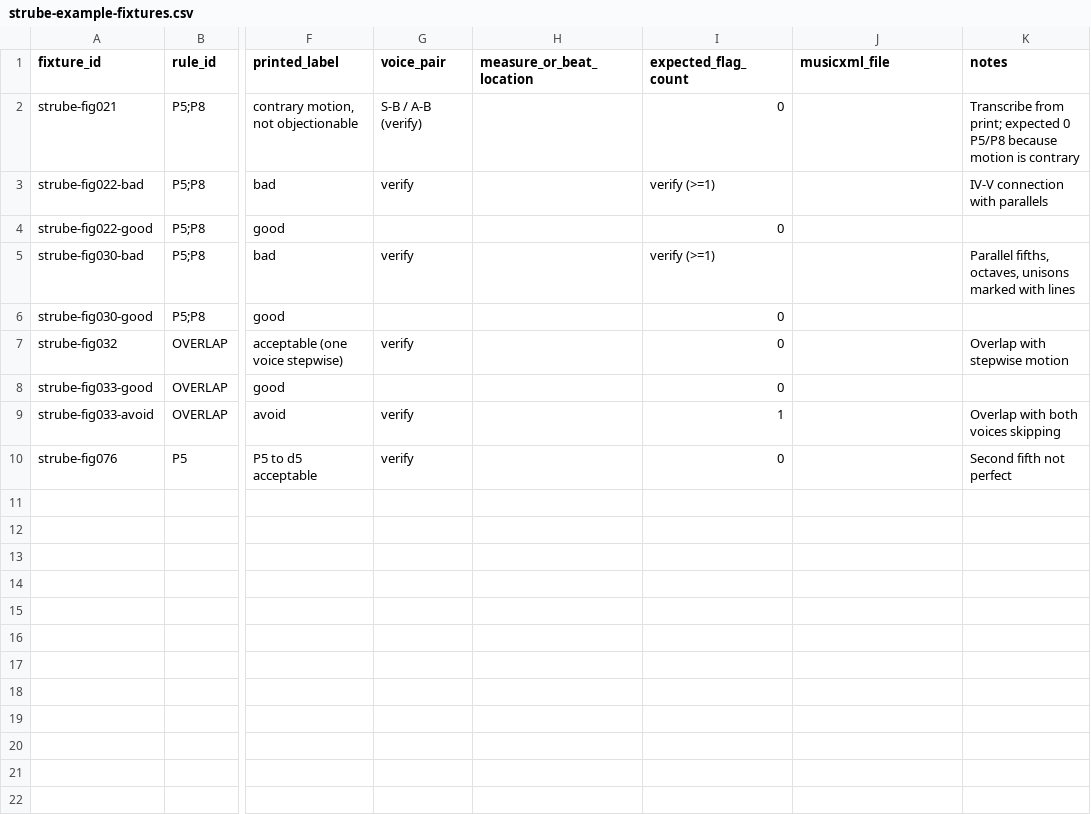
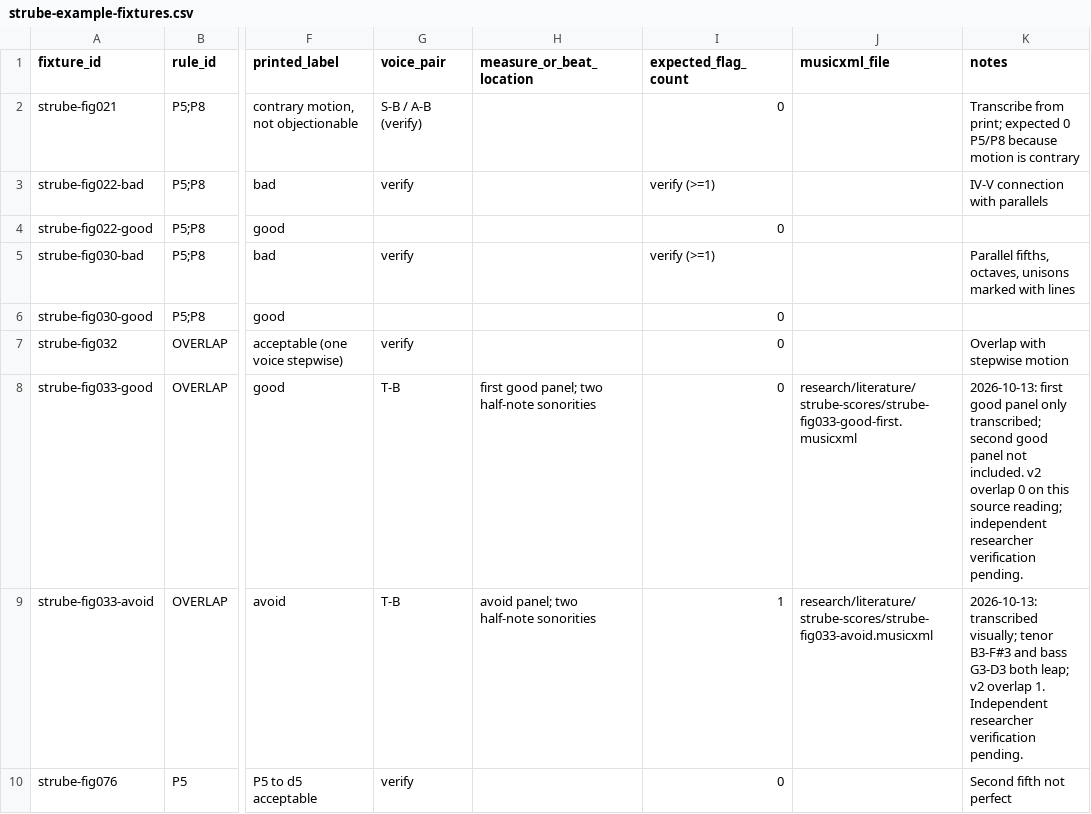
Before and after one commit to adittamavincent/symbolic-music-harmony-comparative-study, a CSV file: research/literature/strube-example-fixtures.csv, drawn as a sheet; only a part is shown, gaps mark what is left out; the diff names each change by its address in the sheet, - before the commit and + after, or states it on an @@ line.

```diff
--- a/research/literature/strube-example-fixtures.csv
+++ b/research/literature/strube-example-fixtures.csv
-G8 (voice_pair): (empty)
+G8 (voice_pair): T-B
-H8 (measure_or_beat_location): (empty)
+H8 (measure_or_beat_location): first good panel; two half-note sonorities
-J8 (musicxml_file): (empty)
+J8 (musicxml_file): research/literature/strube-scores/strube-fig033-good-first.musicxml
-K8 (notes): (empty)
+K8 (notes): 2026-10-13: first good panel only transcribed; second good panel not included. v2 overlap 0 on this source reading; independent researcher verification pending.
-G9 (voice_pair): verify
+G9 (voice_pair): T-B
-H9 (measure_or_beat_location): (empty)
+H9 (measure_or_beat_location): avoid panel; two half-note sonorities
-J9 (musicxml_file): (empty)
+J9 (musicxml_file): research/literature/strube-scores/strube-fig033-avoid.musicxml
-K9 (notes): Overlap with both voices skipping
+K9 (notes): 2026-10-13: transcribed visually; tenor B3-F#3 and bass G3-D3 both leap; v2 overlap 1. Independent researcher verification pending.
```
Also changed, not shown: docs/final-thesis/records/reading-notes.csv, 43 other files.
